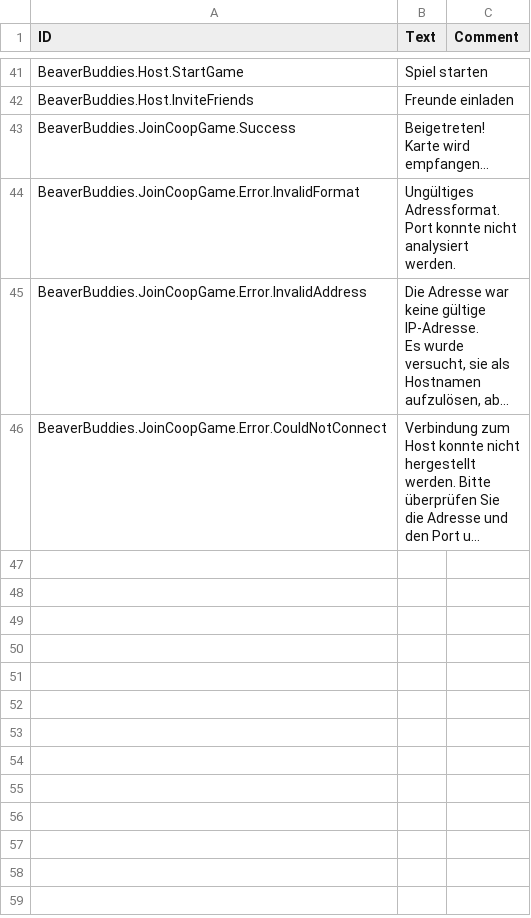
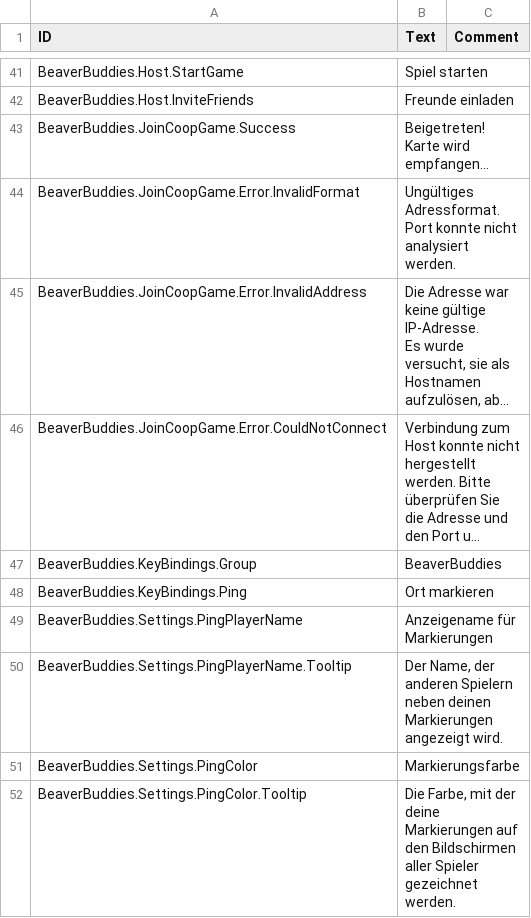
Before and after one commit to thomaswp/BeaverBuddies, a CSV file: BeaverBuddies/Localizations/deDE_BeaverBuddie.csv, drawn as a sheet; only a part is shown, gaps mark what is left out; long unchanged cells end in …; the diff names each change by its address in the sheet, - before the commit and + after, or states it on an @@ line.

```diff
--- a/BeaverBuddies/Localizations/deDE_BeaverBuddie.csv
+++ b/BeaverBuddies/Localizations/deDE_BeaverBuddie.csv
+row 47: BeaverBuddies.KeyBindings.Group | BeaverBuddies
+row 48: BeaverBuddies.KeyBindings.Ping | Ort markieren
+row 49: BeaverBuddies.Settings.PingPlayerName | Anzeigename für Markierungen
+row 50: BeaverBuddies.Settings.PingPlayerName.Tooltip | Der Name, der anderen Spielern neben deinen Markierungen angezeigt wird.
+row 51: BeaverBuddies.Settings.PingColor | Markierungsfarbe
+row 52: BeaverBuddies.Settings.PingColor.Tooltip | Die Farbe, mit der deine Markierungen auf den Bildschirmen aller Spieler gezeichnet werden.
```
Also changed, not shown: BeaverBuddies/Localizations/frFR_BeaverBuddie.csv, BeaverBuddies/Localizations/itIT_BeaverBuddie.csv, 20 other files.
